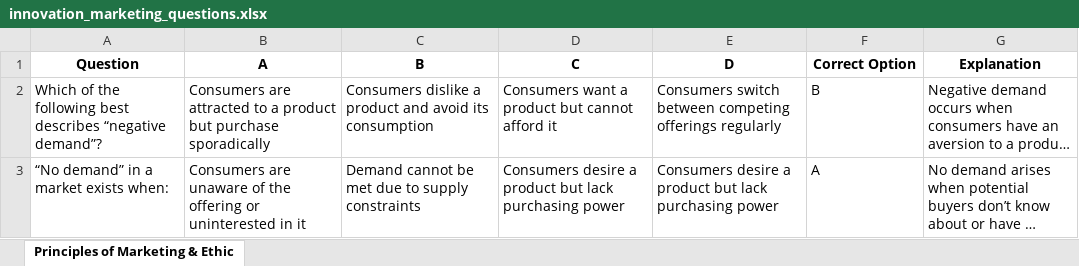
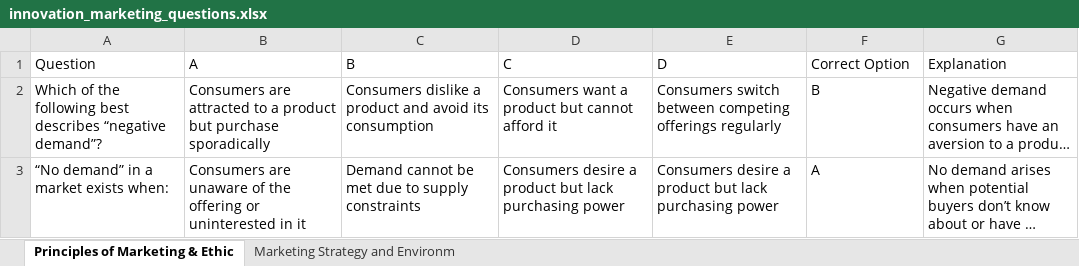
Before and after one commit to osterowsky/innovation-mgt, an Excel workbook: public/innovation_marketing_questions.xlsx, sheet Principles of Marketing & Ethic, drawn as a sheet; only a part is shown; long unchanged cells end in …; values as stored, in another font and other column widths than the file's, no borders; the diff names each change by its address in the sheet, - before the commit and + after, or states it on an @@ line.

```diff
--- a/public/innovation_marketing_questions.xlsx (sheet Principles of Marketing & Ethic)
+++ b/public/innovation_marketing_questions.xlsx (sheet Principles of Marketing & Ethic)
+sheet tab: Marketing Strategy and Environm
@@ A1:G1 bold: on → off, alignment: center → left @@
```
Also changed, not shown: 1 other file.
